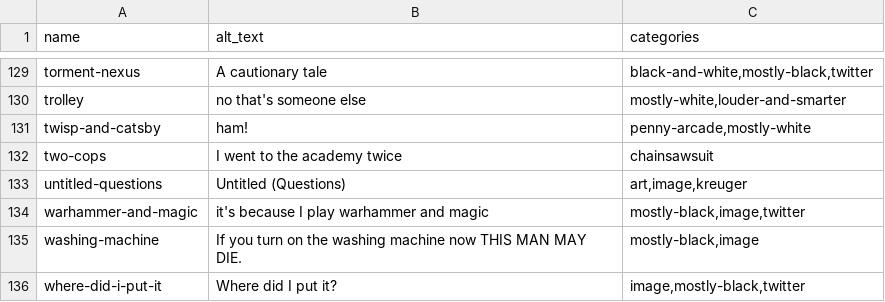
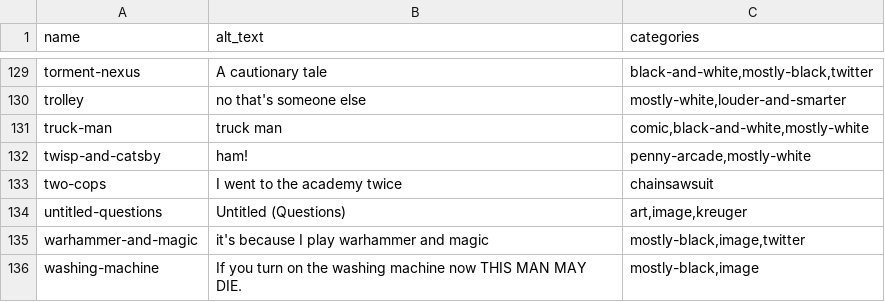
Before and after one commit to pmlandwehr/pmlandwehr.github.io, a CSV file: images/metadata.csv, drawn as a sheet; only a part is shown, gaps mark what is left out; the shorter side is filled out with more unchanged rows; the diff names each change by its address in the sheet, - before the commit and + after, or states it on an @@ line.

Commit message:
Add truck man

```diff
--- a/images/metadata.csv
+++ b/images/metadata.csv
+row 131: truck-man | truck man | comic,black-and-white,mostly-white
```
Also changed, not shown: 2 other files.
